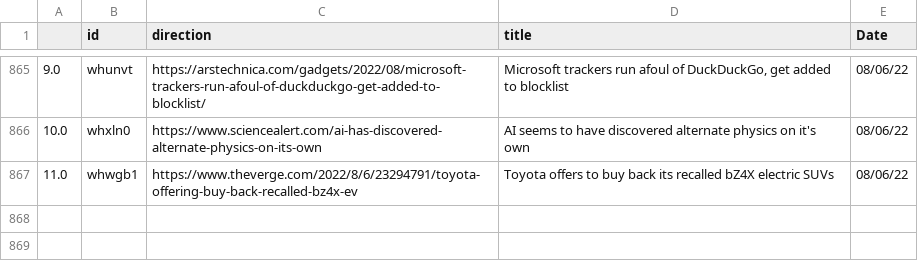
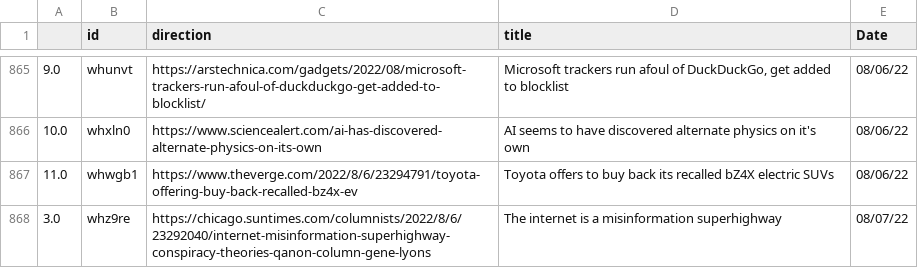
Before and after one commit to jesusyanez/Reddit-scraper-to-html-table, a CSV file: data/reddit_submissions.csv, drawn as a sheet; only a part is shown, gaps mark what is left out; the diff names each change by its address in the sheet, - before the commit and + after, or states it on an @@ line.

```diff
--- a/data/reddit_submissions.csv
+++ b/data/reddit_submissions.csv
+row 868: 3.0 | whz9re | https://chicago.suntimes.com/columnists/2022/8/6/23292040/internet-misinformation-superhighway-conspiracy-theories-qanon-column-gene-lyons | The internet is a misinformation superhighway | 08/07/22
```
Also changed, not shown: data/techline_data.csv.
